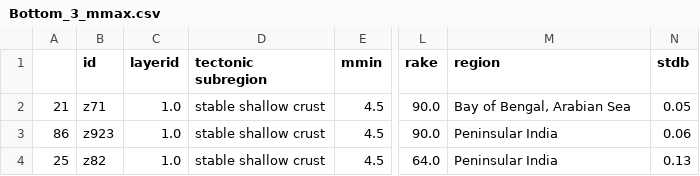
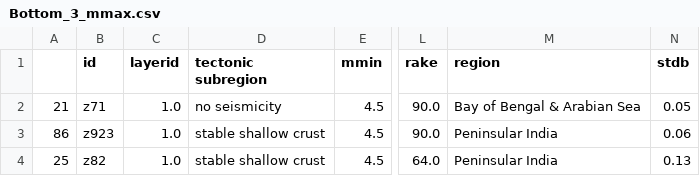
Before and after one commit to nackerley/indian-subcontinent-psha, a CSV file: Source Models/Bottom_3_mmax.csv, drawn as a sheet; only a part is shown, gaps mark what is left out; the diff names each change by its address in the sheet, - before the commit and + after, or states it on an @@ line.

```diff
--- a/Source Models/Bottom_3_mmax.csv
+++ b/Source Models/Bottom_3_mmax.csv
-D2 (tectonic subregion): stable shallow crust
+D2 (tectonic subregion): no seismicity
-M2 (region): Bay of Bengal, Arabian Sea
+M2 (region): Bay of Bengal & Arabian Sea
```
Also changed, not shown: Source Models/Bottom_5_a-value.csv, Source Models/areal_source_model.tsv, 27 other files.
